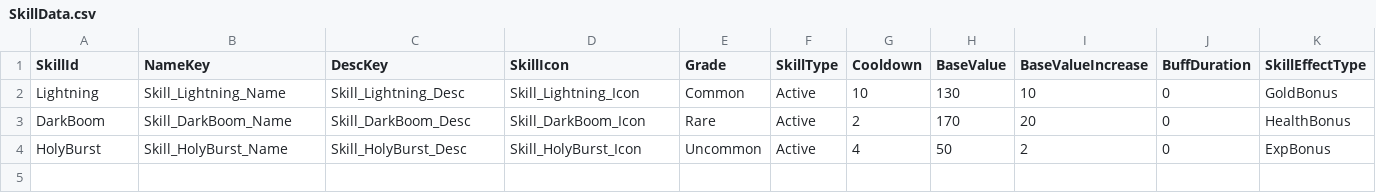
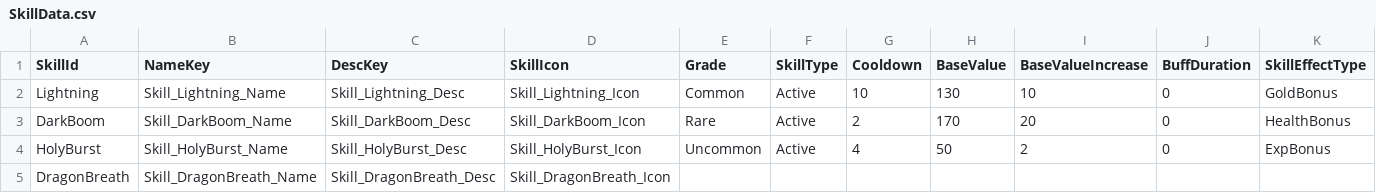
Before and after one commit to HundredBong/Project_I, a CSV file: Assets/Resources/CSV/SkillData.csv, drawn as a sheet; only a part is shown; rows hold the shown columns only; the diff names each change by its address in the sheet, - before the commit and + after, or states it on an @@ line.

```diff
--- a/Assets/Resources/CSV/SkillData.csv
+++ b/Assets/Resources/CSV/SkillData.csv
+row 5: DragonBreath | Skill_DragonBreath_Name | Skill_DragonBreath_Desc | Skill_DragonBreath_Icon
```
Also changed, not shown: Assets/Resources/CSV/LocalizedTextData.csv, 17 other files.
